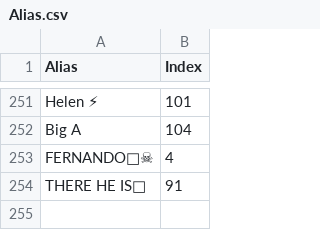
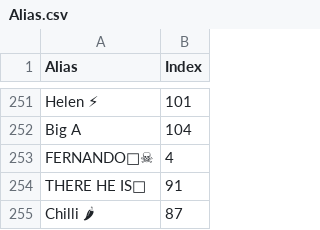
Before and after one commit to lsouders/ABECornhole, a CSV file: data/Alias.csv, drawn as a sheet; only a part is shown, gaps mark what is left out; the diff names each change by its address in the sheet, - before the commit and + after, or states it on an @@ line.

```diff
--- a/data/Alias.csv
+++ b/data/Alias.csv
+row 255: Chilli 🌶 | 87
```
Also changed, not shown: data/main.csv, 4 other files.
